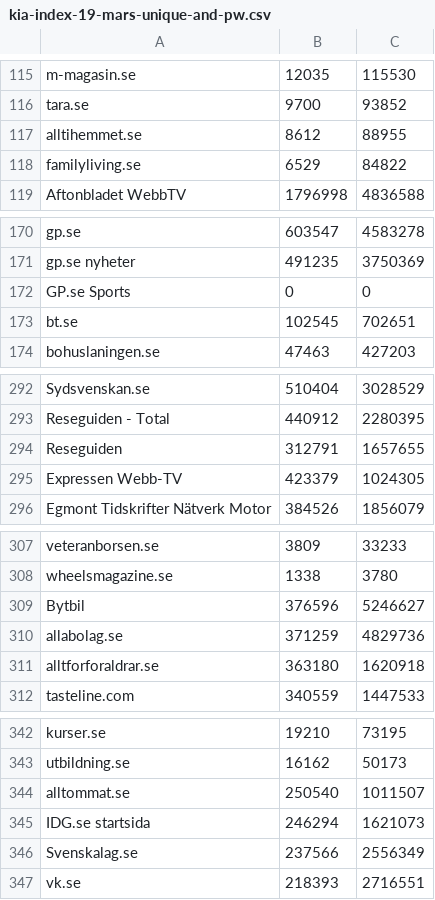
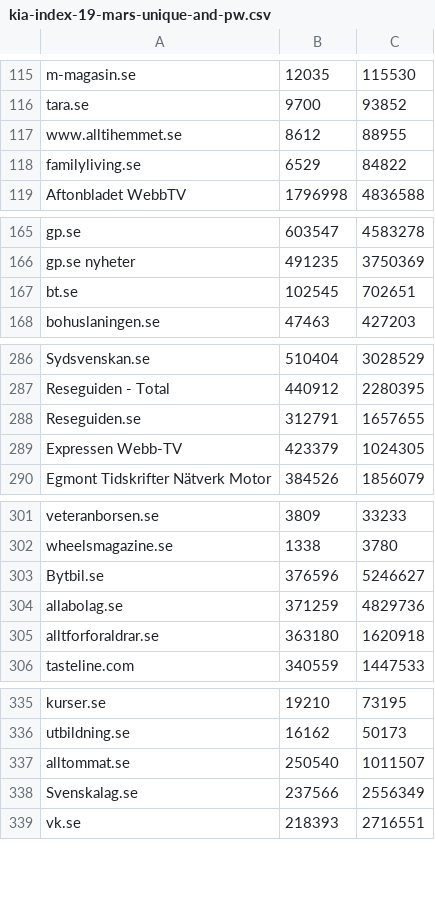
Before and after one commit to soulgalore/savings, a CSV file: kia-index-19-mars-unique-and-pw.csv, drawn as a sheet; only a part is shown, gaps mark what is left out; the diff covers the shown part only.

```diff
--- a/kia-index-19-mars-unique-and-pw.csv
+++ b/kia-index-19-mars-unique-and-pw.csv
@@ -116,3 +116,3 @@ m-magasin.se,12035,115530
 tara.se,9700,93852
-alltihemmet.se,8612,88955
+www.alltihemmet.se,8612,88955
 familyliving.se,6529,84822
@@ -171,3 +166,2 @@ gp.se,603547,4583278
 gp.se nyheter,491235,3750369
-GP.se Sports,0,0
 bt.se,102545,702651
@@ -293,3 +287,3 @@ Sydsvenskan.se,510404,3028529
 Reseguiden - Total,440912,2280395
-Reseguiden,312791,1657655
+Reseguiden.se,312791,1657655
 Expressen Webb-TV,423379,1024305
@@ -308,3 +302,3 @@ veteranborsen.se,3809,33233
 wheelsmagazine.se,1338,3780
-Bytbil,376596,5246627
+Bytbil.se,376596,5246627
 allabolag.se,371259,4829736
@@ -344,3 +337,2 @@ utbildning.se,16162,50173
 alltommat.se,250540,1011507
-IDG.se startsida,246294,1621073
 Svenskalag.se,237566,2556349
```
Also changed, not shown: 6 removed rows and 11 edited cells elsewhere in this file.
